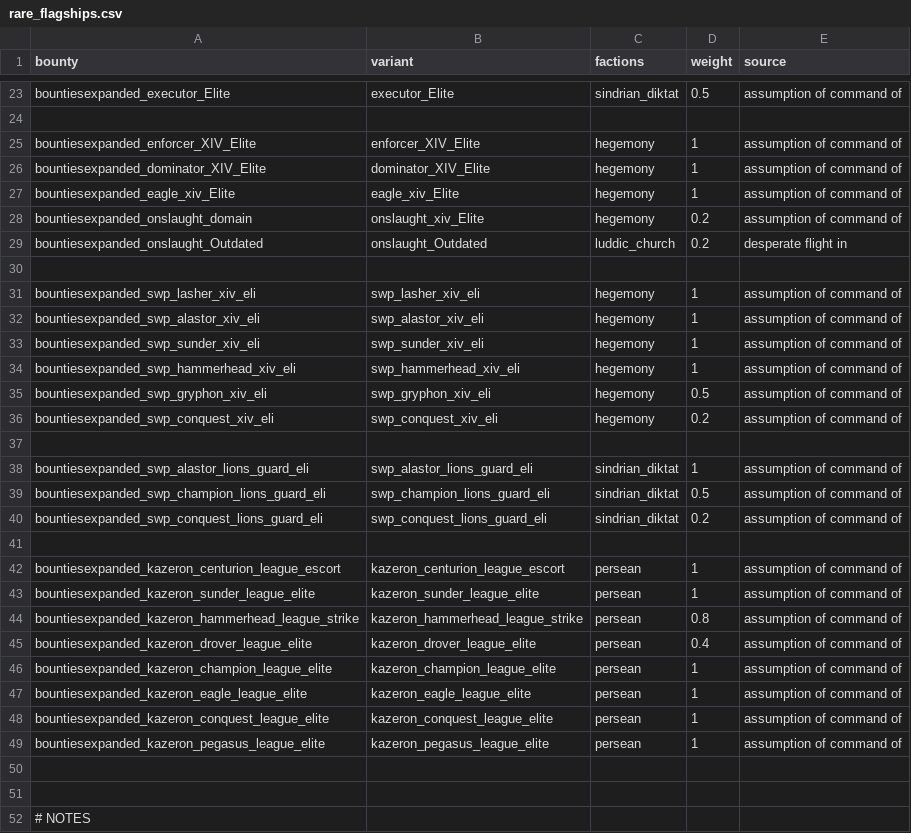
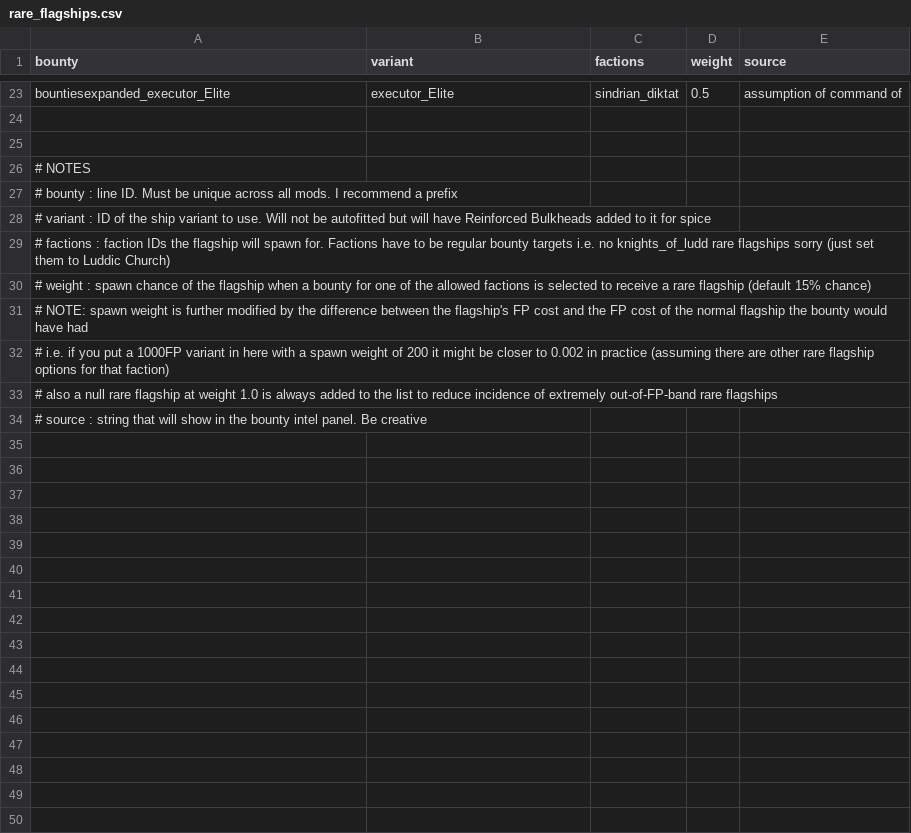
Before and after one commit to frakern/BountiesExpanded, a CSV file: data/config/vayraBounties/rare_flagships.csv, drawn as a sheet; only a part is shown, gaps mark what is left out; the shorter side is filled out with more unchanged rows.

Commit message:
Bug fixes. String updates. Added compatibility with second in command.

```diff
--- a/data/config/vayraBounties/rare_flagships.csv
+++ b/data/config/vayraBounties/rare_flagships.csv
@@ -24,28 +24,2 @@ bountiesexpanded_executor_Elite,executor_Elite,"sindrian_diktat",0.5,assumption
 
-bountiesexpanded_enforcer_XIV_Elite,enforcer_XIV_Elite,"hegemony",1,assumption of command of
-bountiesexpanded_dominator_XIV_Elite,dominator_XIV_Elite,"hegemony",1,assumption of command of
-bountiesexpanded_eagle_xiv_Elite,eagle_xiv_Elite,"hegemony",1,assumption of command of
-bountiesexpanded_onslaught_domain,onslaught_xiv_Elite,"hegemony",0.2,assumption of command of
-bountiesexpanded_onslaught_Outdated,onslaught_Outdated,"luddic_church",0.2,desperate flight in
-
-bountiesexpanded_swp_lasher_xiv_eli,swp_lasher_xiv_eli,"hegemony",1,assumption of command of
-bountiesexpanded_swp_alastor_xiv_eli,swp_alastor_xiv_eli,"hegemony",1,assumption of command of
-bountiesexpanded_swp_sunder_xiv_eli,swp_sunder_xiv_eli,"hegemony",1,assumption of command of
-bountiesexpanded_swp_hammerhead_xiv_eli,swp_hammerhead_xiv_eli,"hegemony",1,assumption of command of
-bountiesexpanded_swp_gryphon_xiv_eli,swp_gryphon_xiv_eli,"hegemony",0.5,assumption of command of
-bountiesexpanded_swp_conquest_xiv_eli,swp_conquest_xiv_eli,"hegemony",0.2,assumption of command of
-
-bountiesexpanded_swp_alastor_lions_guard_eli,swp_alastor_lions_guard_eli,"sindrian_diktat",1,assumption of command of
-bountiesexpanded_swp_champion_lions_guard_eli,swp_champion_lions_guard_eli,"sindrian_diktat",0.5,assumption of command of
-bountiesexpanded_swp_conquest_lions_guard_eli,swp_conquest_lions_guard_eli,"sindrian_diktat",0.2,assumption of command of
-
-bountiesexpanded_kazeron_centurion_league_escort,kazeron_centurion_league_escort,"persean",1,assumption of command of
-bountiesexpanded_kazeron_sunder_league_elite,kazeron_sunder_league_elite,"persean",1,assumption of command of
-bountiesexpanded_kazeron_hammerhead_league_strike,kazeron_hammerhead_league_strike,"persean",0.8,assumption of command of
-bountiesexpanded_kazeron_drover_league_elite,kazeron_drover_league_elite,"persean",0.4,assumption of command of
-bountiesexpanded_kazeron_champion_league_elite,kazeron_champion_league_elite,"persean",1,assumption of command of
-bountiesexpanded_kazeron_eagle_league_elite,kazeron_eagle_league_elite,"persean",1,assumption of command of
-bountiesexpanded_kazeron_conquest_league_elite,kazeron_conquest_league_elite,"persean",1,assumption of command of
-bountiesexpanded_kazeron_pegasus_league_elite,kazeron_pegasus_league_elite,"persean",1,assumption of command of
-
 ,,,,
```
Also changed, not shown: 14 other files.
